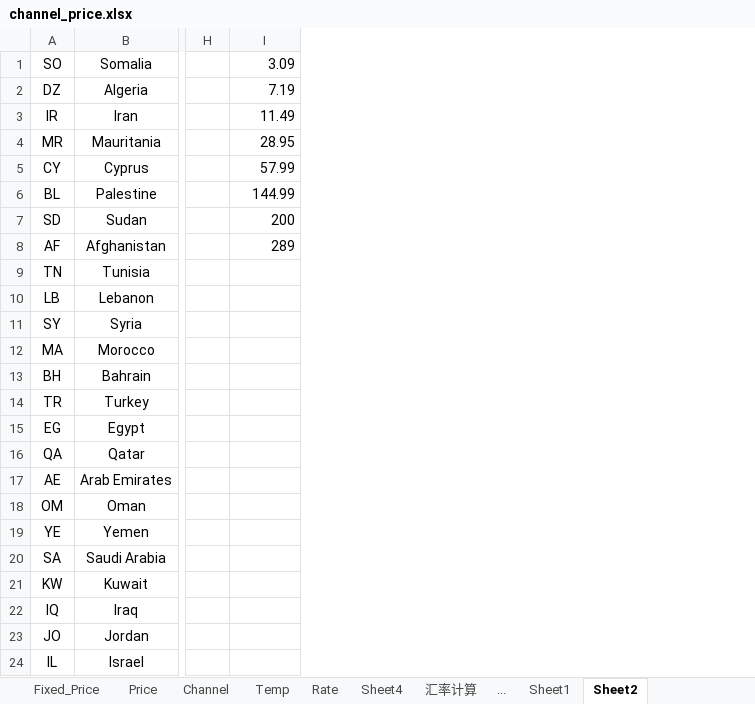
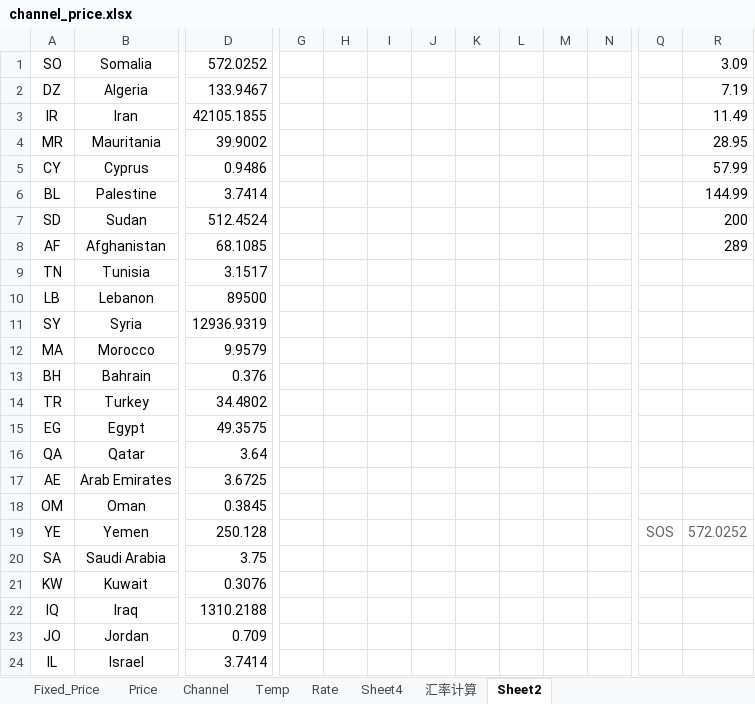
Before and after one commit to dash-lee/Order, an Excel workbook: Create_order/Excel Source/channel_price.xlsx, sheet Sheet2, drawn as a sheet; only a part is shown, gaps mark what is left out; values as stored, in another font and other column widths than the file's, no borders; charts and pictures not drawn; removed rows and columns are numbered as before the commit, all else as after; the diff names each change by its address in the sheet, - before the commit and + after, or states it on an @@ line.

```diff
--- a/Create_order/Excel Source/channel_price.xlsx (sheet Sheet2)
+++ b/Create_order/Excel Source/channel_price.xlsx (sheet Sheet2)
-sheet tab: ...
-sheet tab: Sheet1
+column D, rows 1-24: 572.0252 | 133.9467 | 42105.1855 | 39.9002 | 0.9486 | 3.7414 | 512.4524 | 68.1085 | 3.1517 | 89500 | 12936.9319 | 9.9579 | 0.376 | 34.4802 | 49.3575 | 3.64 | 3.6725 | 0.3845 | 250.128 | 3.75 | 0.3076 | 1310.2188 | 0.709 | 3.7414
+column G, empty
+column H, empty
+column I, empty
+column J, empty
+column K, empty
+column L, empty
+column M, empty
+column N, empty
-column H, empty
+column Q, row 19: SOS
-R19: (empty)
+R19: 572.0252
```
Also changed, not shown: sheet Fixed_Price, sheet 汇率计算, formulas that keep their value, charts or pictures, Create_order/Excel Source/channel_ienh.xlsx, 11 other files.
